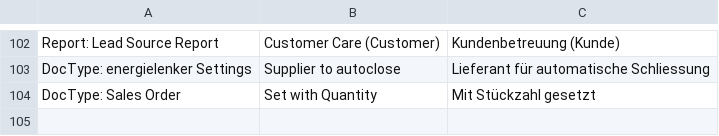
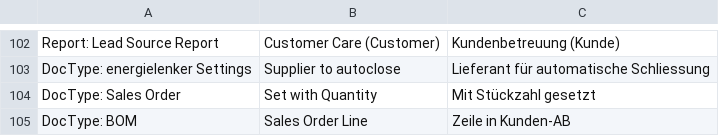
Before and after one commit to libracore/energielenker, a CSV file: energielenker/translations/de.csv, drawn as a sheet; only a part is shown, gaps mark what is left out.

Commit message:
finished setting of part list items in bom

```diff
--- a/energielenker/translations/de.csv
+++ b/energielenker/translations/de.csv
@@ -104 +104,2 @@ DocType: energielenker Settings,Supplier to autoclose,Lieferant für automatisch
 DocType: Sales Order,Set with Quantity,Mit Stückzahl gesetzt
+DocType: BOM,Sales Order Line,Zeile in Kunden-AB
```
Also changed, not shown: 4 other files.
